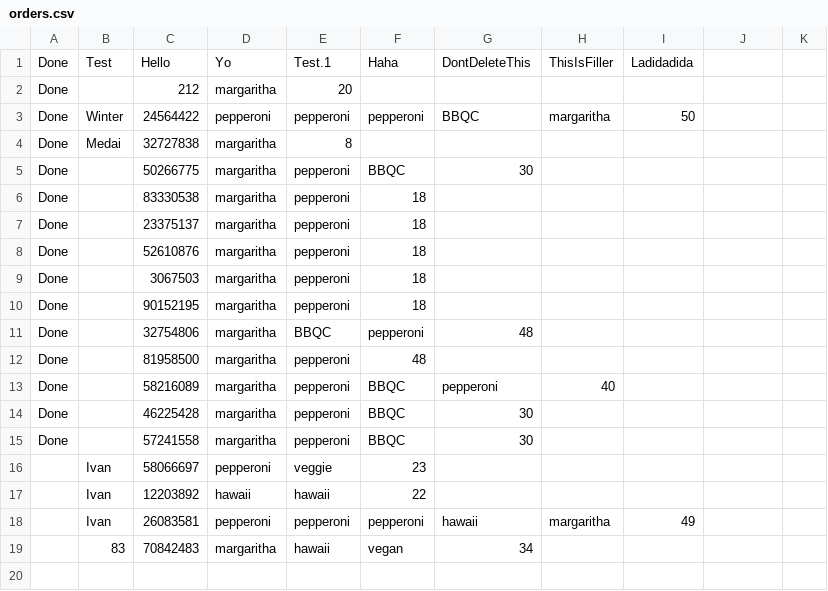
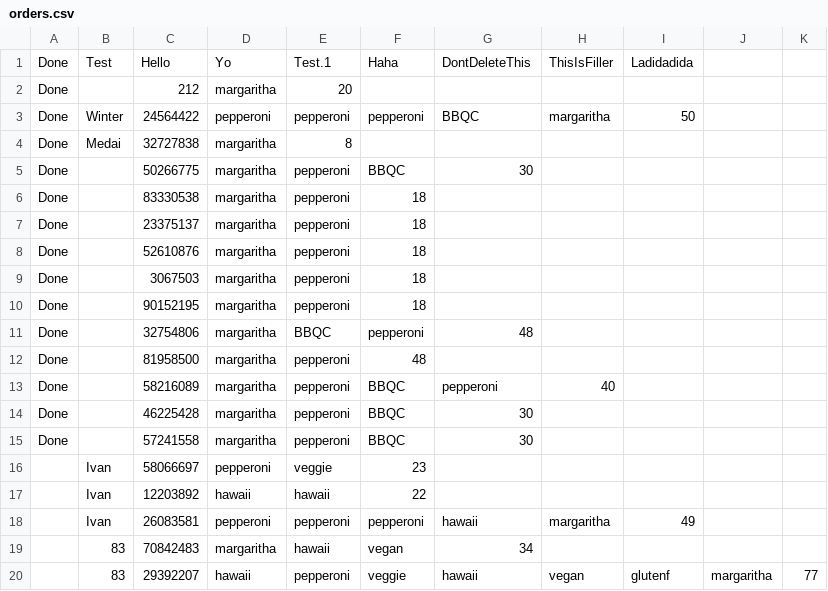
Before and after one commit to GTTLWinter/Mario_and_Luigis_sussy_pizzaria, a CSV file: orders.csv, drawn as a sheet.

```diff
--- a/orders.csv
+++ b/orders.csv
@@ -19 +19,2 @@ Done, ,57241558,margaritha,pepperoni,BBQC,30,
 ,83,70842483,margaritha,hawaii,vegan,34,
+,83,29392207,hawaii,pepperoni,veggie,hawaii,vegan,glutenf,margaritha,77,
```
Also changed, not shown: 6 other files.
